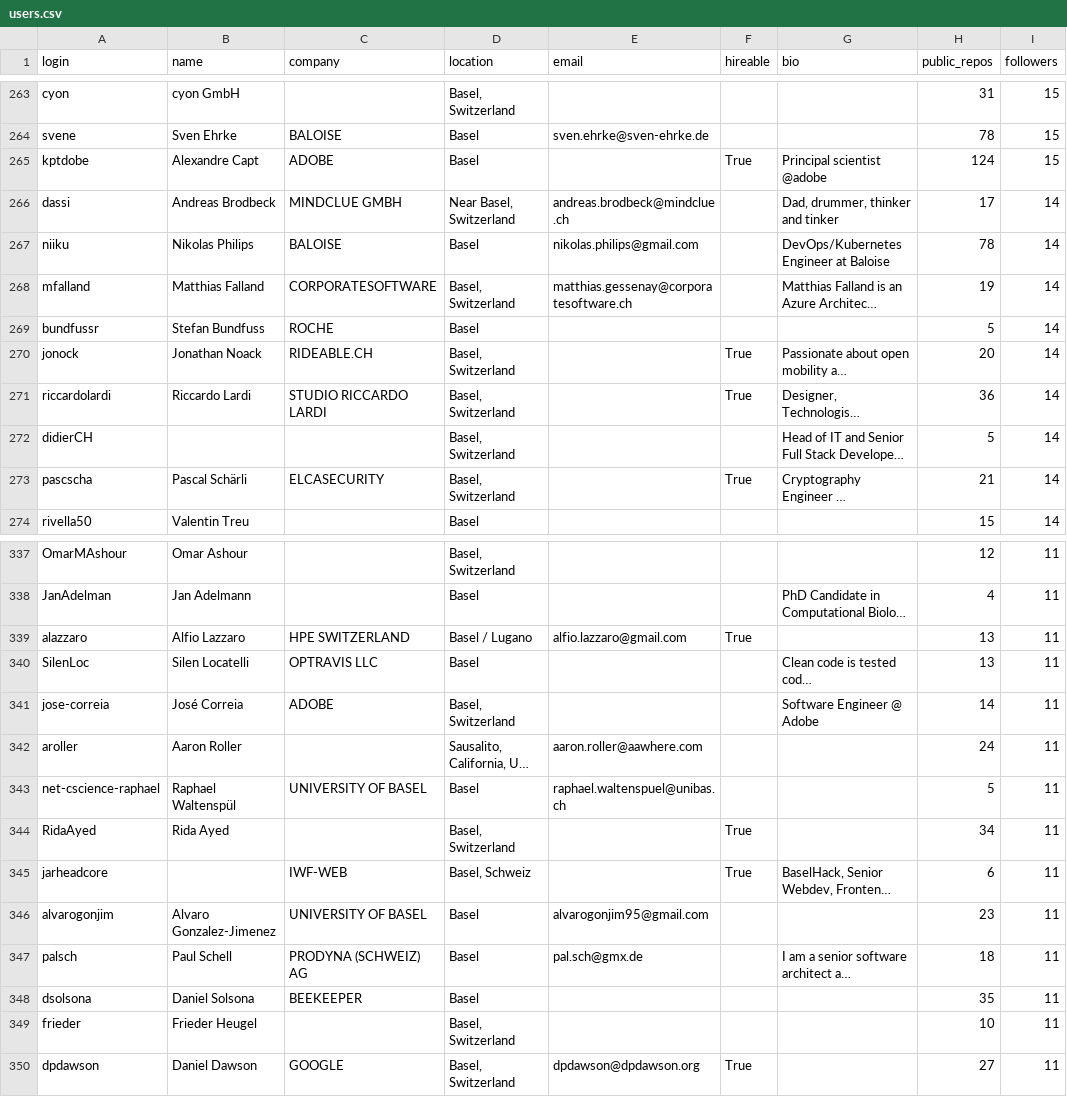
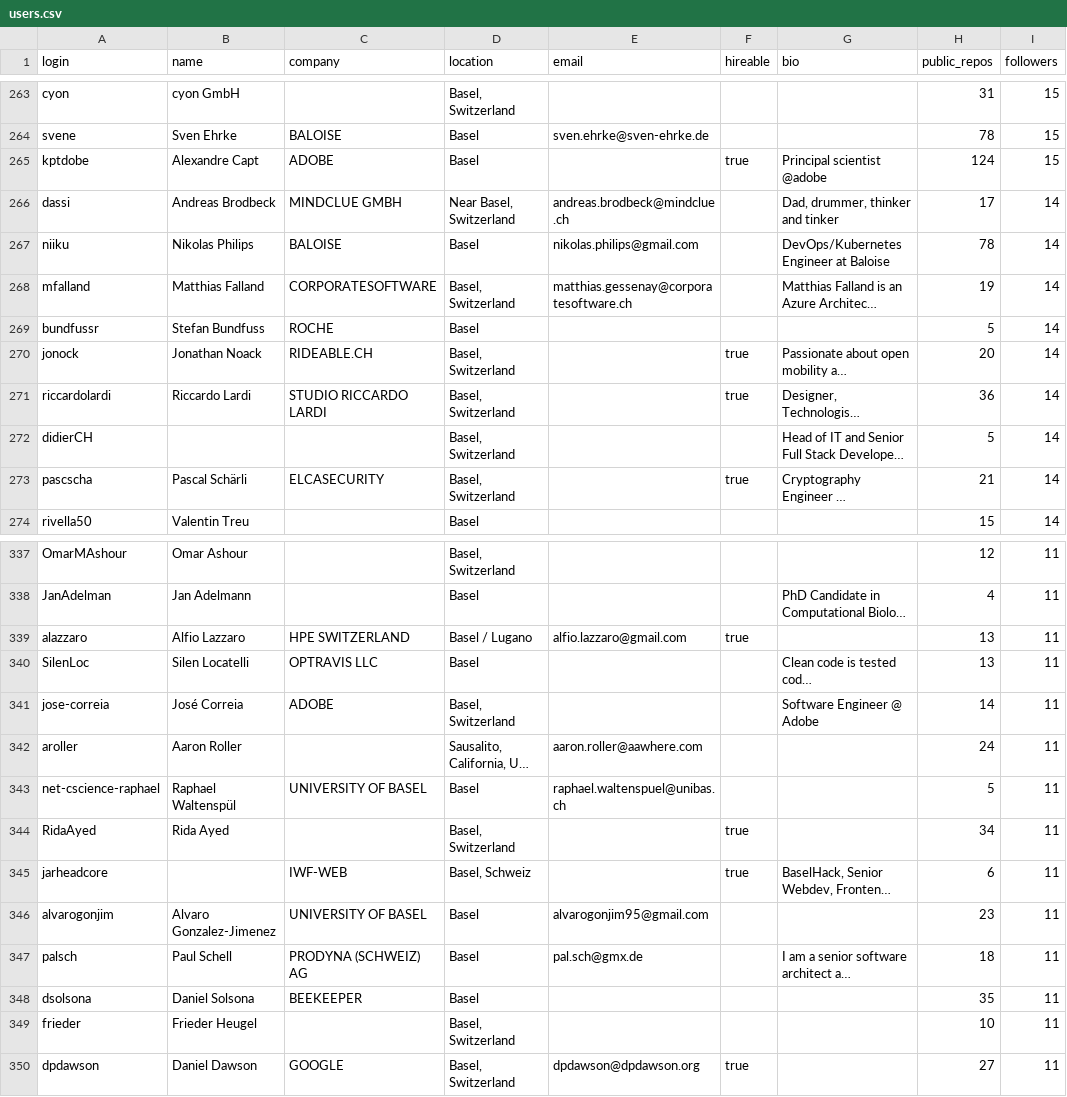
Before and after one commit to Kabilan-18/TDS-Project1, a CSV file: users.csv, drawn as a sheet; only a part is shown, gaps mark what is left out; long unchanged cells end in …; the diff covers the shown part only; the diff names each change by its address in the sheet, - before the commit and + after, or states it on an @@ line.

```diff
--- a/users.csv
+++ b/users.csv
-F265 (hireable): True
+F265 (hireable): true
-F270:F271 (hireable): True
+F270:F271 (hireable): true
-F273 (hireable): True
+F273 (hireable): true
-F339 (hireable): True
+F339 (hireable): true
-F344:F345 (hireable): True
+F344:F345 (hireable): true
-F350 (hireable): True
+F350 (hireable): true
```
Also changed, not shown: 59 edited cells elsewhere in this file, 1 other file.
